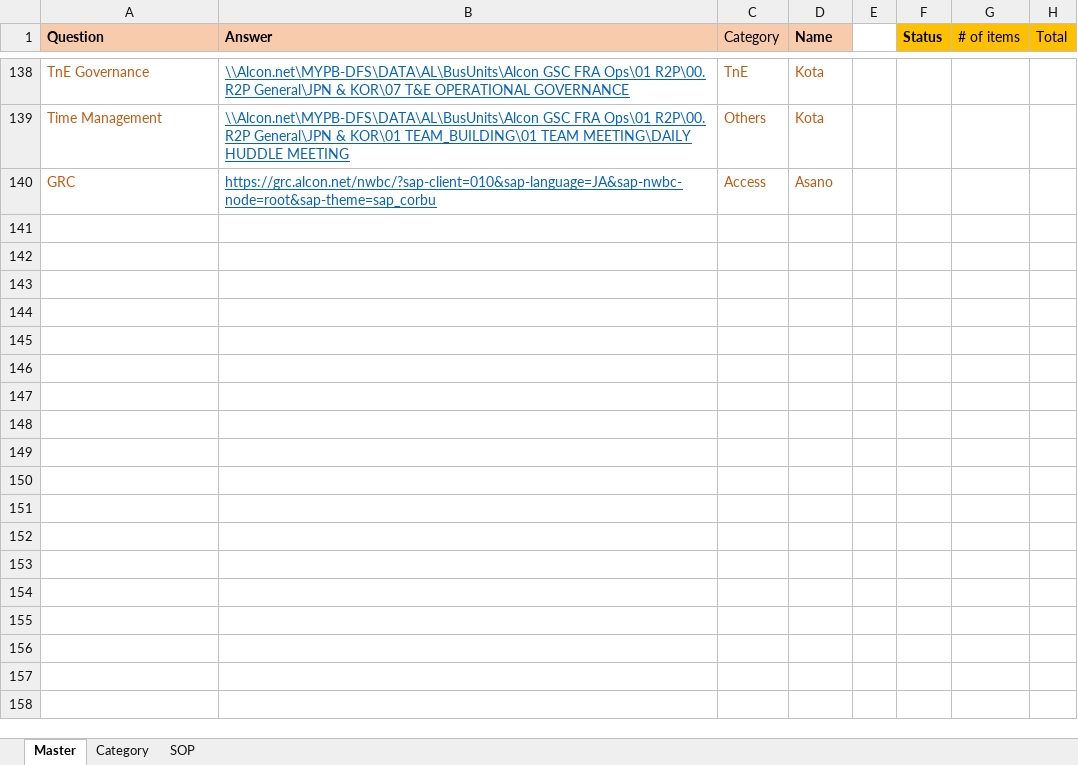
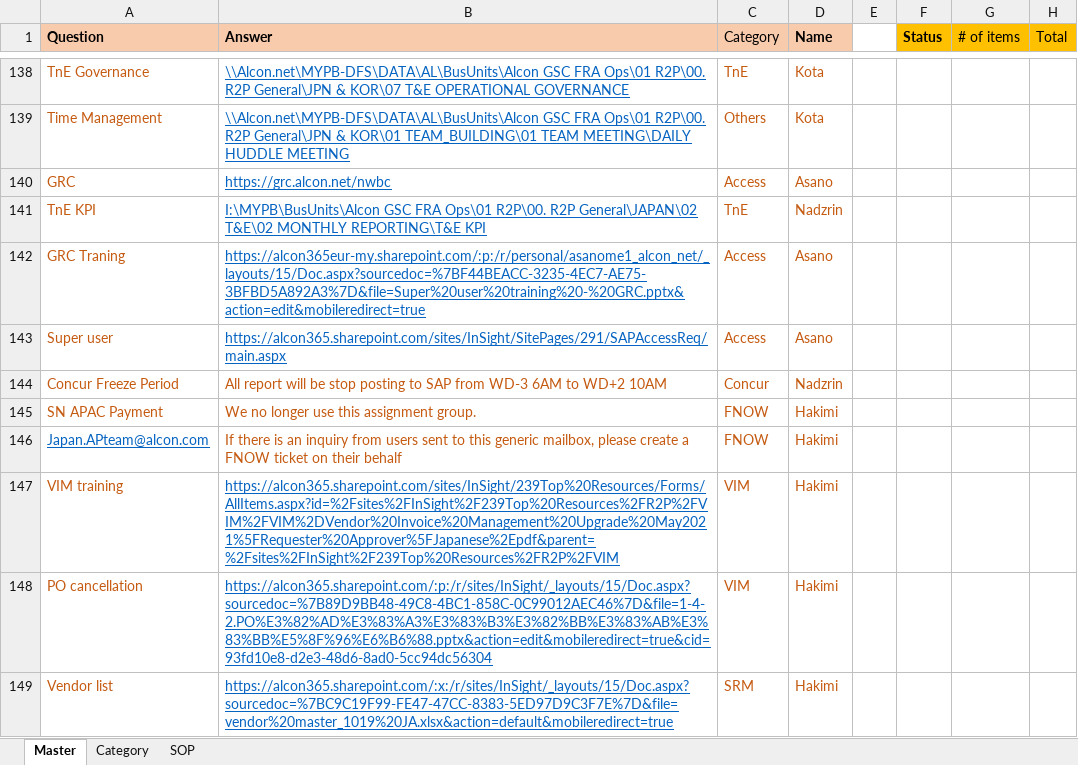
Before and after one commit to maedako1/r2p-chatbot, an Excel workbook: KDB.xlsx, sheet Master, drawn as a sheet; only a part is shown, gaps mark what is left out; values as stored, in another font and other column widths than the file's, no borders; conditional formats not drawn; the diff covers the shown part only; the diff names each change by its address in the sheet, - before the commit and + after, or states it on an @@ line.

Commit message:
Nov 15th upload

```diff
--- a/KDB.xlsx (sheet Master)
+++ b/KDB.xlsx (sheet Master)
-B140 (Answer): https://grc.alcon.net/nwbc/?sap-client=010&sap-language=JA&sap-nwbc-node=root&sap-theme=sap_corbu
+B140 (Answer): https://grc.alcon.net/nwbc
+row 141: TnE KPI | I:\MYPB\BusUnits\Alcon GSC FRA Ops\01 R2P\00. R2P General\JAPAN\02 T&E\02 MONTHLY REPORTING\T&E KPI | TnE | Nadzrin
+row 142: GRC Traning | https://alcon365eur-my.sharepoint.com/:p:/r/personal/asanome1_alcon_net/_layouts/15/Doc.aspx?sourcedoc=%7BF44BEACC-3235-4EC7-AE75-3BFBD5A892A3%7D&file=Super%20user%20training%20-%20GRC.pptx&action=edit&mobileredirect=true | Access | Asano
+row 143: Super user | https://alcon365.sharepoint.com/sites/InSight/SitePages/291/SAPAccessReq/main.aspx | Access | Asano
+row 144: Concur Freeze Period | All report will be stop posting to SAP from WD-3 6AM to WD+2 10AM | Concur | Nadzrin
+row 145: SN APAC Payment | We no longer use this assignment group. | FNOW | Hakimi
+row 146: Japan.APteam@alcon.com | If there is an inquiry from users sent to this generic mailbox, please create a FNOW ticket on their behalf | FNOW | Hakimi
+row 147: VIM training | https://alcon365.sharepoint.com/sites/InSight/239Top%20Resources/Forms/AllItems.aspx?id=%2Fsites%2FInSight%2F239Top%20Resources%2FR2P%2FVIM%2FVIM%2DVendor%20Invoice%20Management%20Upgrade%20May2021%5FRequester%20Approver%5FJapanese%2Epdf&parent=%2Fsites%2FInSight%2F239Top%20Resources%2FR2P%2FVIM | VIM | Hakimi
+row 148: PO cancellation | https://alcon365.sharepoint.com/:p:/r/sites/InSight/_layouts/15/Doc.aspx?sourcedoc=%7B89D9BB48-49C8-4BC1-858C-0C99012AEC46%7D&file=1-4-2.PO%E3%82%AD%E3%83%A3%E3%83%B3%E3%82%BB%E3%83%AB%E3%83%BB%E5%8F%96%E6%B6%88.pptx&action=edit&mobileredirect=true&cid=93fd10e8-d2e3-48d6-8ad0-5cc94dc56304 | VIM | Hakimi
+row 149: Vendor list | https://alcon365.sharepoint.com/:x:/r/sites/InSight/_layouts/15/Doc.aspx?sourcedoc=%7BC9C19F99-FE47-47CC-8383-5ED97D9C3F7E%7D&file=vendor%20master_1019%20JA.xlsx&action=default&mobileredirect=true | SRM | Hakimi
```
Also changed, not shown: 61 added rows and 11 edited cells elsewhere in this sheet, sheet SOP, sheet Category, charts or pictures.
